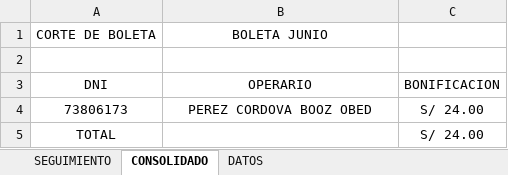
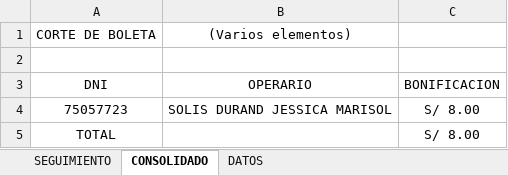
Before and after one commit to ChristopherPinedo/AKM-data, an Excel workbook: 1-CONTROL/3-BONIFICACIONES/SEGUIMIENTO DE BONIFICACION_ENCAJONADO JUNIO 2022.xlsx, sheet CONSOLIDADO, drawn as a sheet; values as stored, in another font and other column widths than the file's, no borders; removed rows and columns are numbered as before the commit, all else as after; the diff names each change by its address in the sheet, - before the commit and + after, or states it on an @@ line.

```diff
--- a/1-CONTROL/3-BONIFICACIONES/SEGUIMIENTO DE BONIFICACION_ENCAJONADO JUNIO 2022.xlsx (sheet CONSOLIDADO)
+++ b/1-CONTROL/3-BONIFICACIONES/SEGUIMIENTO DE BONIFICACION_ENCAJONADO JUNIO 2022.xlsx (sheet CONSOLIDADO)
-B1: BOLETA JUNIO
+B1: (Varios elementos)
-row 4: 73806173 | PEREZ CORDOVA BOOZ OBED | S/ 24.00
+row 4: 75057723 | SOLIS DURAND JESSICA MARISOL | S/ 8.00
-C5: S/ 24.00
+C5: S/ 8.00
```
Also changed, not shown: sheet SEGUIMIENTO, sheet DATOS, 1-CONTROL/2-TAREO/TAREO-JUNIO.xlsx, 2-PERSONAL/2-CESES/JUNIO-2022-CESES-PUCUSANA.xlsx, 6 other files.
